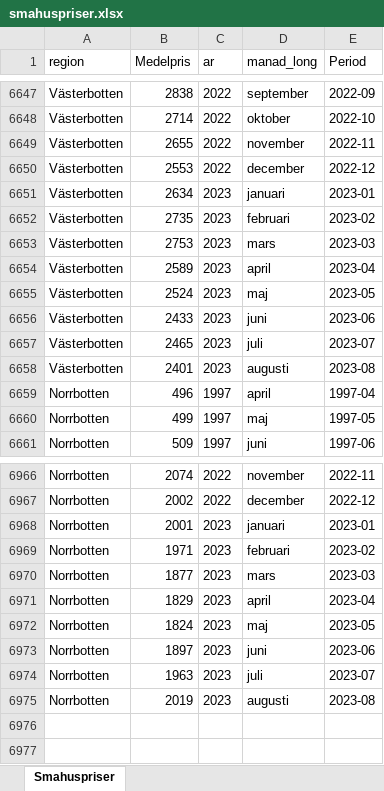
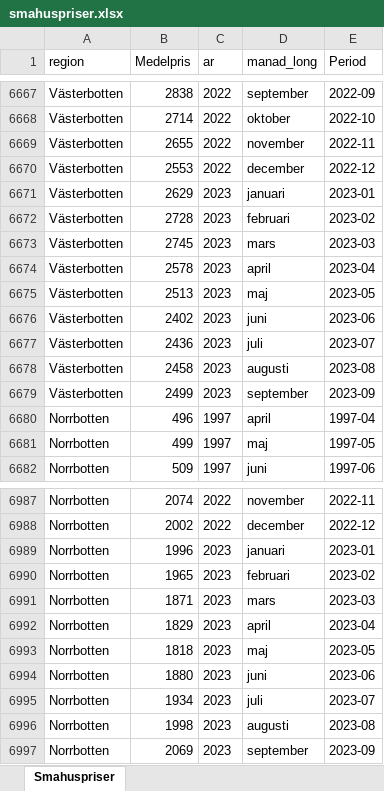
Before and after one commit to Region-Dalarna/laget_i_Dalarna, an Excel workbook: Data/smahuspriser.xlsx, sheet Smahuspriser, drawn as a sheet; only a part is shown, gaps mark what is left out; values as stored, in another font and other column widths than the file's, no borders; addresses are those after the commit; the diff covers the shown part only; the diff names each change by its address in the sheet, - before the commit and + after, or states it on an @@ line.

```diff
--- a/Data/smahuspriser.xlsx (sheet Smahuspriser)
+++ b/Data/smahuspriser.xlsx (sheet Smahuspriser)
-B6671 (Medelpris): 2634
+B6671 (Medelpris): 2629
-B6672 (Medelpris): 2735
+B6672 (Medelpris): 2728
-B6673 (Medelpris): 2753
+B6673 (Medelpris): 2745
-B6674 (Medelpris): 2589
+B6674 (Medelpris): 2578
-B6675 (Medelpris): 2524
+B6675 (Medelpris): 2513
-B6676 (Medelpris): 2433
+B6676 (Medelpris): 2402
-B6677 (Medelpris): 2465
+B6677 (Medelpris): 2436
-B6678 (Medelpris): 2401
+B6678 (Medelpris): 2458
+row 6679: Västerbotten | 2499 | 2023 | september | 2023-09
-B6989 (Medelpris): 2001
+B6989 (Medelpris): 1996
-B6990 (Medelpris): 1971
+B6990 (Medelpris): 1965
-B6991 (Medelpris): 1877
+B6991 (Medelpris): 1871
-B6993 (Medelpris): 1824
+B6993 (Medelpris): 1818
-B6994 (Medelpris): 1897
+B6994 (Medelpris): 1880
-B6995 (Medelpris): 1963
+B6995 (Medelpris): 1934
-B6996 (Medelpris): 2019
+B6996 (Medelpris): 1998
+row 6997: Norrbotten | 2069 | 2023 | september | 2023-09
```
Also changed, not shown: 20 added rows and 100 edited cells elsewhere in this sheet, Data/KPI.xlsx, Data/arbetsloshet_kommun.xlsx, 27 other files.
